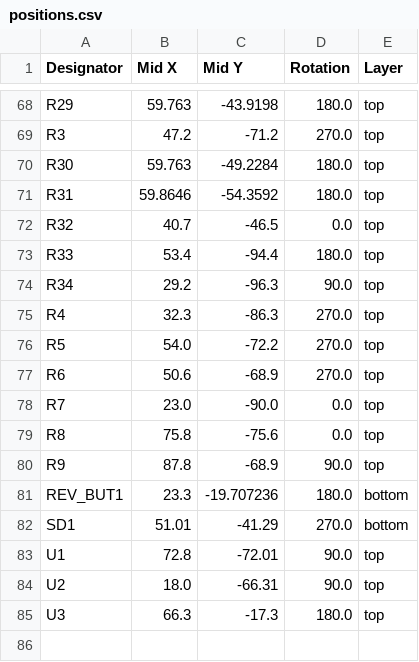
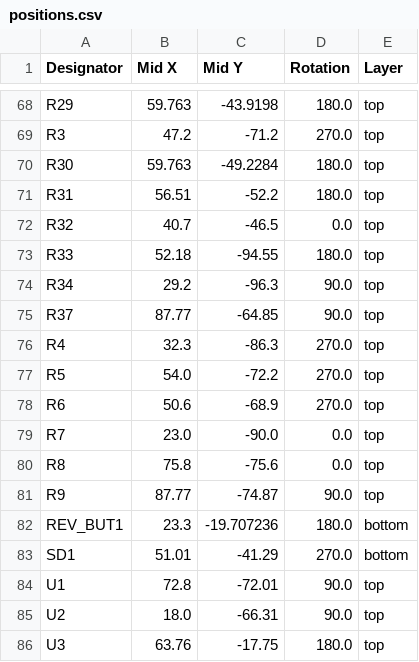
Before and after one commit to 4ms/pcb-Kit-Trig-Sampler, a CSV file: p1/production/positions.csv, drawn as a sheet; only a part is shown, gaps mark what is left out; the diff covers the shown part only.

```diff
--- a/p1/production/positions.csv
+++ b/p1/production/positions.csv
@@ -70,6 +70,7 @@ R3,47.2,-71.2,270.0,top
 R30,59.763,-49.2284,180.0,top
-R31,59.8646,-54.3592,180.0,top
+R31,56.51,-52.2,180.0,top
 R32,40.7,-46.5,0.0,top
-R33,53.4,-94.4,180.0,top
+R33,52.18,-94.55,180.0,top
 R34,29.2,-96.3,90.0,top
+R37,87.77,-64.85,90.0,top
 R4,32.3,-86.3,270.0,top
@@ -79,3 +80,3 @@ R7,23.0,-90.0,0.0,top
 R8,75.8,-75.6,0.0,top
-R9,87.8,-68.9,90.0,top
+R9,87.77,-74.87,90.0,top
 REV_BUT1,23.3,-19.707236,180.0,bottom
@@ -84,2 +85,2 @@ U1,72.8,-72.01,90.0,top
 U2,18.0,-66.31,90.0,top
-U3,66.3,-17.3,180.0,top
+U3,63.76,-17.75,180.0,top
```
Also changed, not shown: 21 edited cells elsewhere in this file, p1/production/bom.csv, p1/production/designators.csv, 6 other files.
